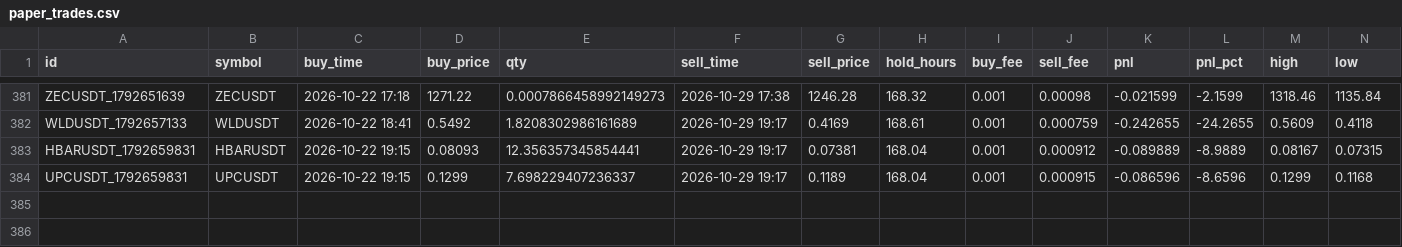
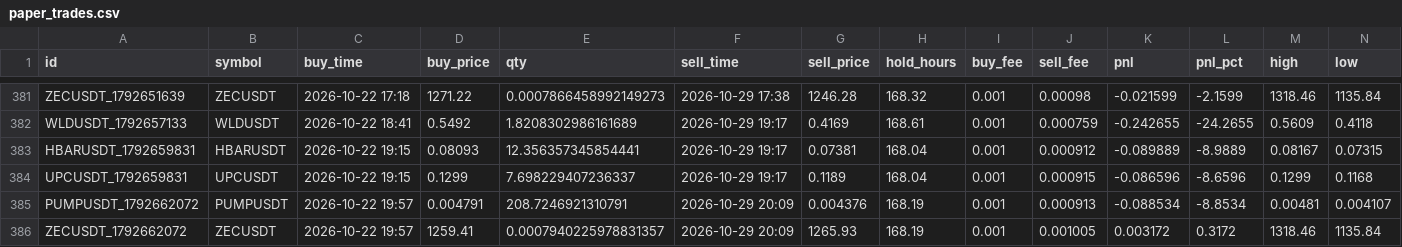
Before and after one commit to hiro1980umare/mexcscreener, a CSV file: paper_trades.csv, drawn as a sheet; only a part is shown, gaps mark what is left out; rows hold the shown columns only; the diff names each change by its address in the sheet, - before the commit and + after, or states it on an @@ line.

```diff
--- a/paper_trades.csv
+++ b/paper_trades.csv
+row 385: PUMPUSDT_1792662072 | PUMPUSDT | 2026-10-22 19:57 | 0.004791 | 208.7246921310791 | 2026-10-29 20:09 | 0.004376 | 168.19 | 0.001 | 0.000913 | -0.088534 | -8.8534 | 0.00481 | 0.004107
+row 386: ZECUSDT_1792662072 | ZECUSDT | 2026-10-22 19:57 | 1259.41 | 0.0007940225978831357 | 2026-10-29 20:09 | 1265.93 | 168.19 | 0.001 | 0.001005 | 0.003172 | 0.3172 | 1318.46 | 1135.84
```
Also changed, not shown: signals.csv, 6 other files.
